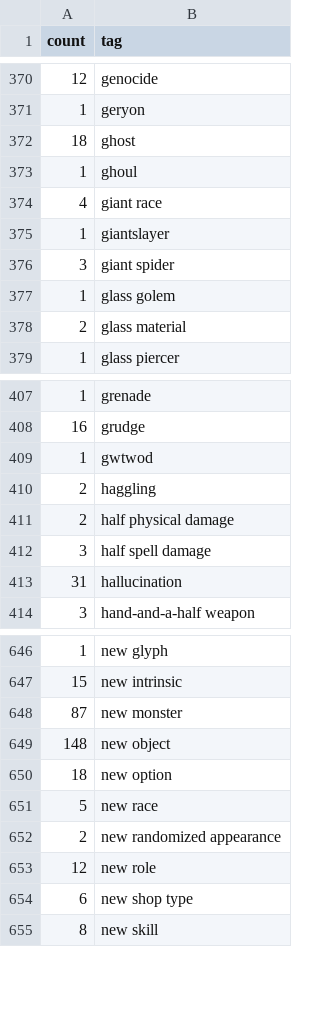
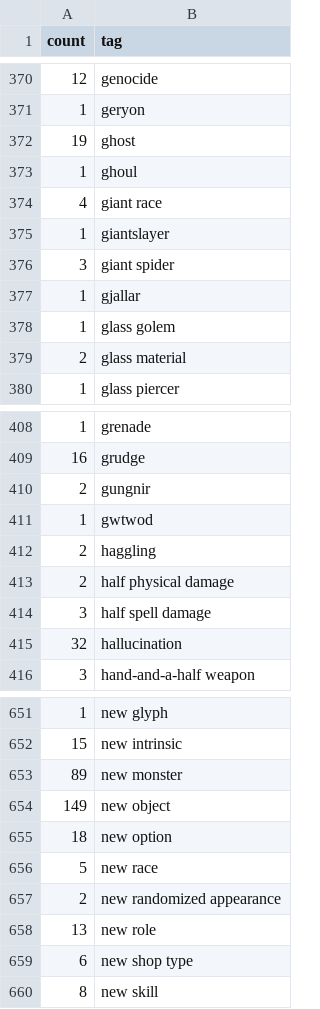
Before and after one commit to nethack-yanis/nethack-yanis.github.io, a CSV file: _data/tagfreq.csv, drawn as a sheet; only a part is shown, gaps mark what is left out; the diff covers the shown part only.

```diff
--- a/_data/tagfreq.csv
+++ b/_data/tagfreq.csv
@@ -371,3 +371,3 @@ count,tag
 1,geryon
-18,ghost
+19,ghost
 1,ghoul
@@ -376,2 +376,3 @@ count,tag
 3,giant spider
+1,gjallar
 1,glass golem
@@ -408,2 +409,3 @@ count,tag
 16,grudge
+2,gungnir
 1,gwtwod
@@ -412,3 +414,3 @@ count,tag
 3,half spell damage
-31,hallucination
+32,hallucination
 3,hand-and-a-half weapon
@@ -647,4 +652,4 @@ count,tag
 15,new intrinsic
-87,new monster
-148,new object
+89,new monster
+149,new object
 18,new option
@@ -652,3 +657,3 @@ count,tag
 2,new randomized appearance
-12,new role
+13,new role
 6,new shop type
```
Also changed, not shown: 9 added rows, 1 removed row and 77 edited cells elsewhere in this file, 2 other files.
